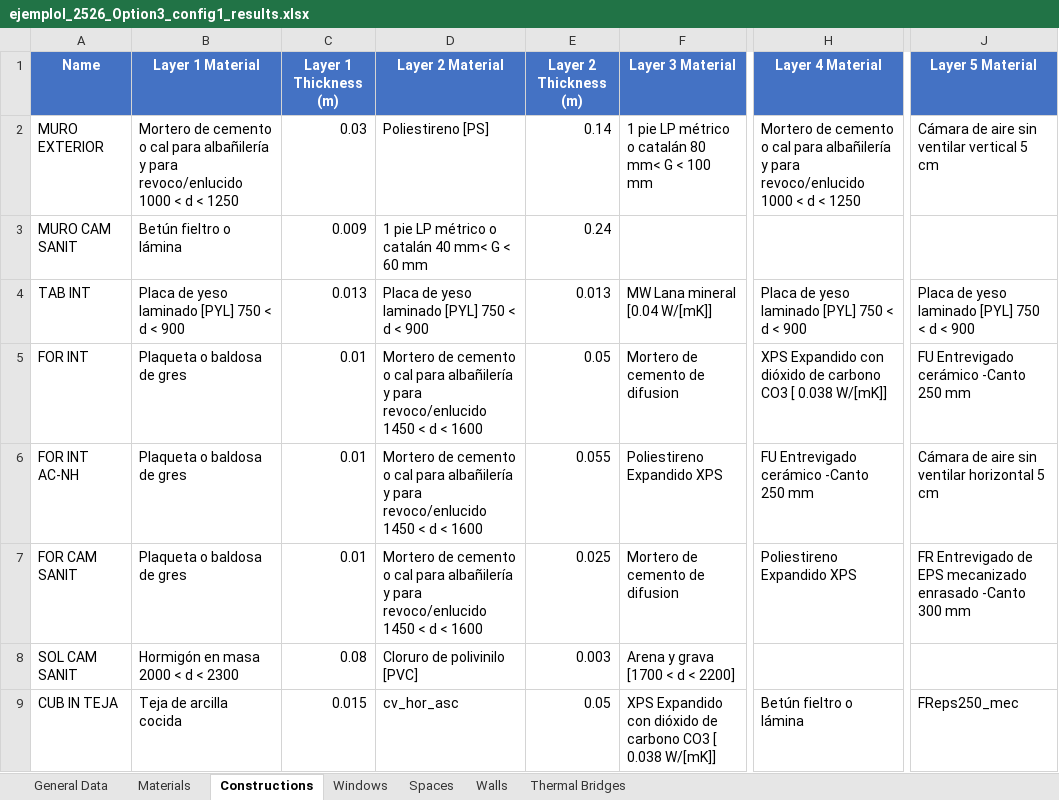
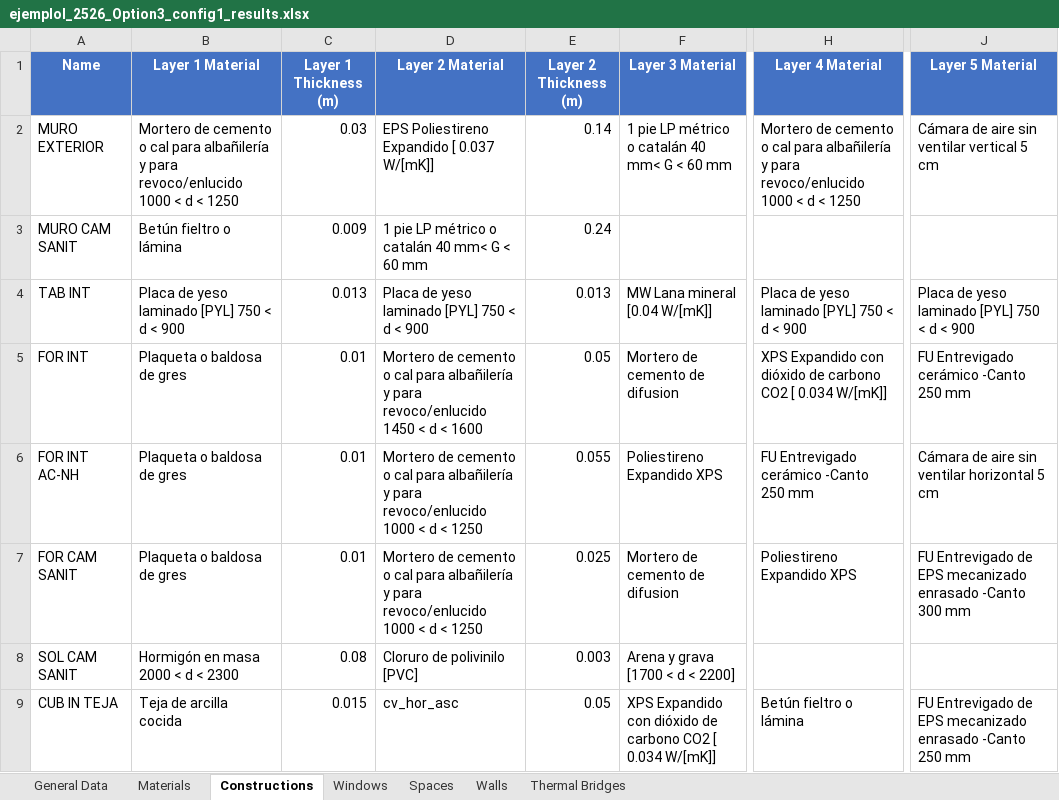
Before and after one commit to canarionyc/ProyectosCTEyCEE, an Excel workbook: CTEHE2019/Proyectos/EjemploI_2526_Option3_Config1/ejemploI_2526_Option3_config1_results.xlsx, sheet Constructions, drawn as a sheet; only a part is shown, gaps mark what is left out; values as stored, in another font and other column widths than the file's, no borders; the diff names each change by its address in the sheet, - before the commit and + after, or states it on an @@ line.

```diff
--- a/CTEHE2019/Proyectos/EjemploI_2526_Option3_Config1/ejemploI_2526_Option3_config1_results.xlsx (sheet Constructions)
+++ b/CTEHE2019/Proyectos/EjemploI_2526_Option3_Config1/ejemploI_2526_Option3_config1_results.xlsx (sheet Constructions)
-D2 (Layer 2 Material): Poliestireno [PS]
+D2 (Layer 2 Material): EPS Poliestireno Expandido [ 0.037 W/[mK]]
-F2 (Layer 3 Material): 1 pie LP métrico o catalán 80 mm< G < 100 mm
+F2 (Layer 3 Material): 1 pie LP métrico o catalán 40 mm< G < 60 mm
-H5 (Layer 4 Material): …de carbono CO3 [ 0.038 W/[mK]]
+H5 (Layer 4 Material): …de carbono CO2 [ 0.034 W/[mK]]
-D6:D7 (Layer 2 Material): …para revoco/enlucido 1450 < d < 1600
+D6:D7 (Layer 2 Material): …para revoco/enlucido 1000 < d < 1250
-J7 (Layer 5 Material): FR Entrevigado de…
+J7 (Layer 5 Material): FU Entrevigado de…
-F9 (Layer 3 Material): …de carbono CO3 [ 0.038 W/[mK]]
+F9 (Layer 3 Material): …de carbono CO2 [ 0.034 W/[mK]]
-J9 (Layer 5 Material): FReps250_mec
+J9 (Layer 5 Material): FU Entrevigado de EPS mecanizado enrasado -Canto 250 mm
```
Also changed, not shown: sheet Walls, sheet Windows, sheet Thermal Bridges, sheet Spaces, sheet General Data, sheet Materials, CTEHE2019/Proyectos/EjemploI_2526_Option3_Config1/EjemploI_Option3_Config1.xlsx, 1 other file.
